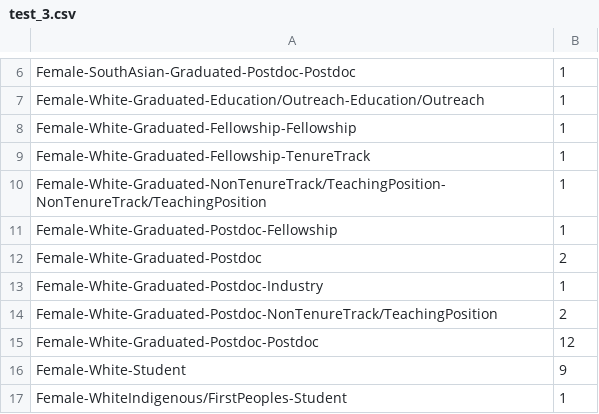
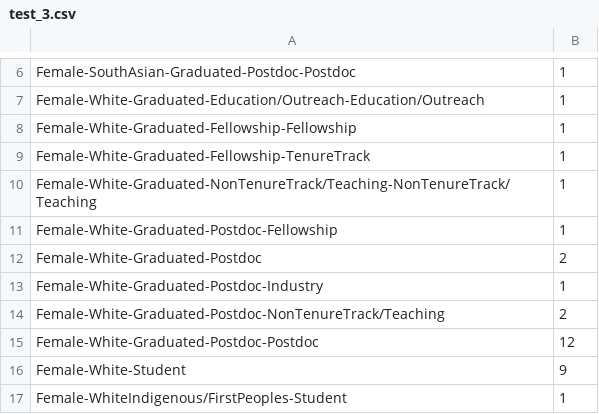
Before and after one commit to jpiscionere/jpiscionere.github.io, a CSV file: Sequences_sunburst_files/test_3.csv, drawn as a sheet; only a part is shown, gaps mark what is left out.

Commit message:
data

```diff
--- a/Sequences_sunburst_files/test_3.csv
+++ b/Sequences_sunburst_files/test_3.csv
@@ -9,3 +9,3 @@ Female-White-Graduated-Fellowship-Fellowship,1
 Female-White-Graduated-Fellowship-TenureTrack,1
-Female-White-Graduated-NonTenureTrack/TeachingPosition-NonTenureTrack/TeachingPosition,1
+Female-White-Graduated-NonTenureTrack/Teaching-NonTenureTrack/Teaching,1
 Female-White-Graduated-Postdoc-Fellowship,1
@@ -13,3 +13,3 @@ Female-White-Graduated-Postdoc,2
 Female-White-Graduated-Postdoc-Industry,1
-Female-White-Graduated-Postdoc-NonTenureTrack/TeachingPosition,2
+Female-White-Graduated-Postdoc-NonTenureTrack/Teaching,2
 Female-White-Graduated-Postdoc-Postdoc,12
```
Also changed, not shown: 3 other files.
